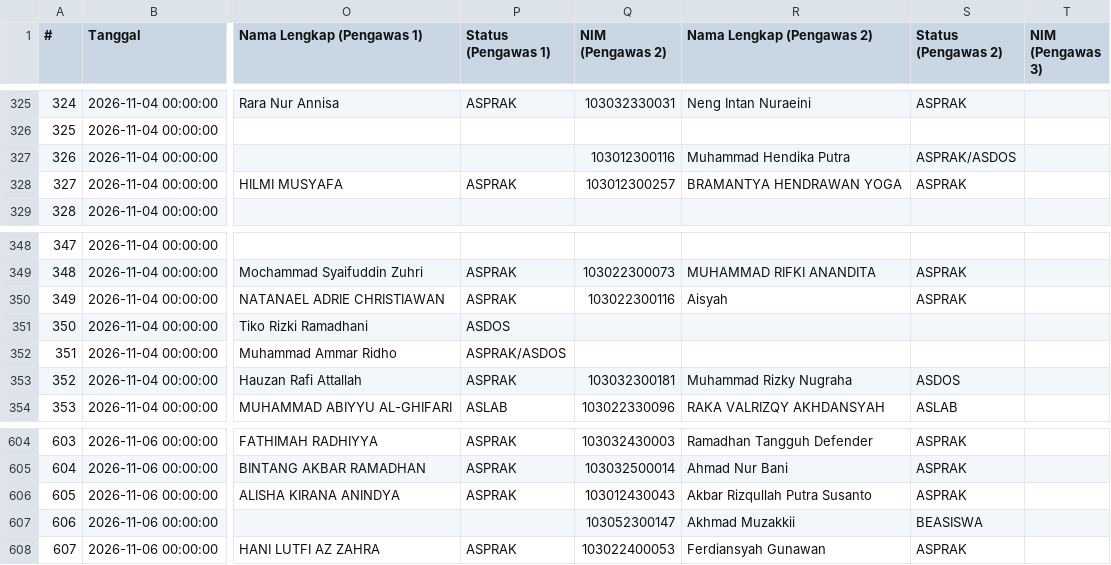
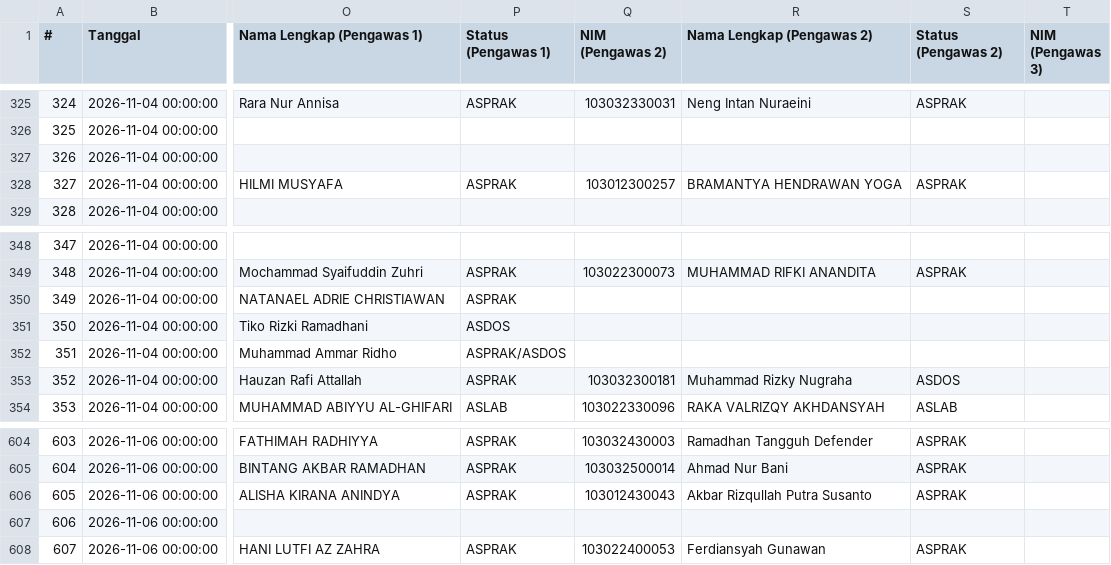
Before and after one commit to Fall-Llihc/Visualisasi-Jadwal-Pengawas, a CSV file: data/jadwal.csv, drawn as a sheet; only a part is shown, gaps mark what is left out; the diff names each change by its address in the sheet, - before the commit and + after, or states it on an @@ line.

```diff
--- a/data/jadwal.csv
+++ b/data/jadwal.csv
-Q327 (NIM (Pengawas 2)): 103012300116
+Q327 (NIM (Pengawas 2)): (empty)
-R327 (Nama Lengkap (Pengawas 2)): Muhammad Hendika Putra
+R327 (Nama Lengkap (Pengawas 2)): (empty)
-S327 (Status (Pengawas 2)): ASPRAK/ASDOS
+S327 (Status (Pengawas 2)): (empty)
-Q350 (NIM (Pengawas 2)): 103022300116
+Q350 (NIM (Pengawas 2)): (empty)
-R350 (Nama Lengkap (Pengawas 2)): Aisyah
+R350 (Nama Lengkap (Pengawas 2)): (empty)
-S350 (Status (Pengawas 2)): ASPRAK
+S350 (Status (Pengawas 2)): (empty)
-Q607 (NIM (Pengawas 2)): 103052300147
+Q607 (NIM (Pengawas 2)): (empty)
-R607 (Nama Lengkap (Pengawas 2)): Akhmad Muzakkii
+R607 (Nama Lengkap (Pengawas 2)): (empty)
-S607 (Status (Pengawas 2)): BEASISWA
+S607 (Status (Pengawas 2)): (empty)
```
Also changed, not shown: 1 other file.
